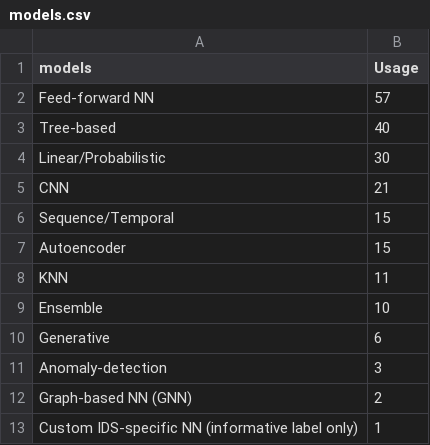
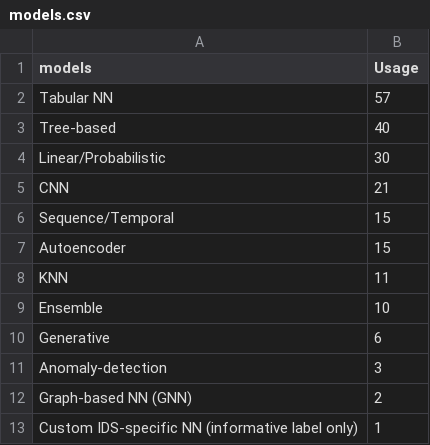
Before and after one commit to espindolaallan/aml-nids-survey-data, a CSV file: data/derived/models.csv, drawn as a sheet.

```diff
--- a/data/derived/models.csv
+++ b/data/derived/models.csv
@@ -1,3 +1,3 @@
 models;Usage
-Feed-forward NN;57
+Tabular NN;57
 Tree-based;40
```
Also changed, not shown: data/raw/taxonomy_mapping.csv, 29 other files.
